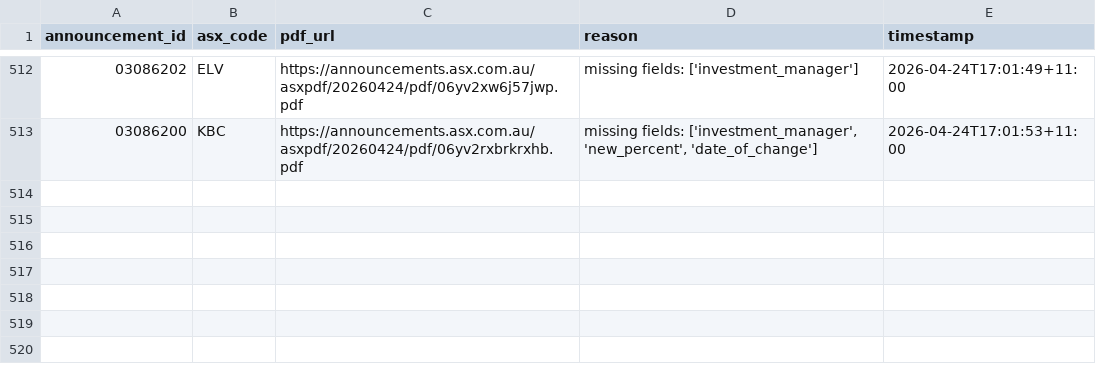
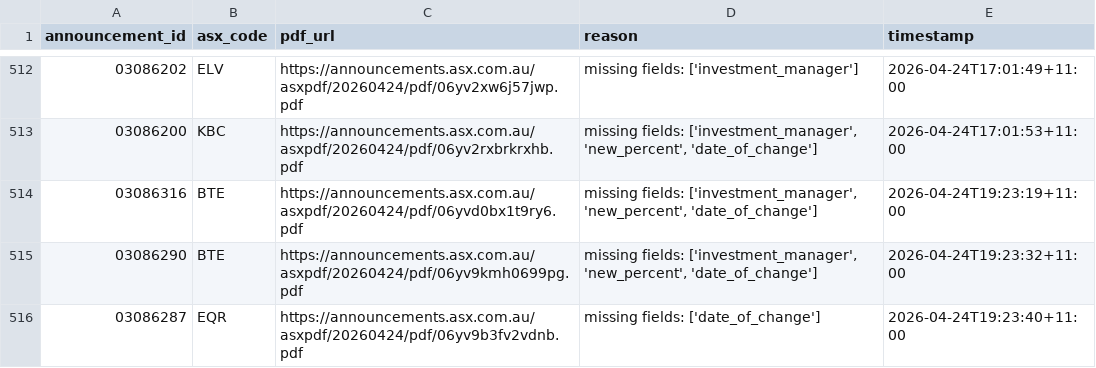
Before and after one commit to duriandaniel/substantials-vibe1, a CSV file: needs_review.csv, drawn as a sheet; only a part is shown, gaps mark what is left out; the diff names each change by its address in the sheet, - before the commit and + after, or states it on an @@ line.

```diff
--- a/needs_review.csv
+++ b/needs_review.csv
+row 514: 03086316 | BTE | https://announcements.asx.com.au/asxpdf/20260424/pdf/06yvd0bx1t9ry6.pdf | missing fields: ['investment_manager', 'new_percent', 'date_of_change'] | 2026-04-24T19:23:19+11:00
+row 515: 03086290 | BTE | https://announcements.asx.com.au/asxpdf/20260424/pdf/06yv9kmh0699pg.pdf | missing fields: ['investment_manager', 'new_percent', 'date_of_change'] | 2026-04-24T19:23:32+11:00
+row 516: 03086287 | EQR | https://announcements.asx.com.au/asxpdf/20260424/pdf/06yv9b3fv2vdnb.pdf | missing fields: ['date_of_change'] | 2026-04-24T19:23:40+11:00
```
Also changed, not shown: output.csv, 1 other file.
